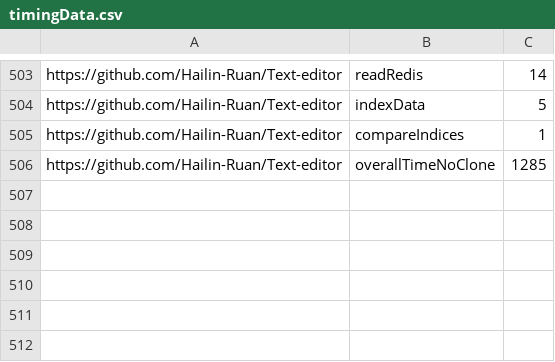
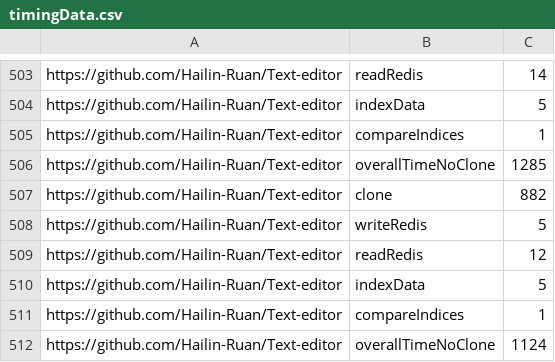
Before and after one commit to MorganLee909/black-plag, a CSV file: timingData.csv, drawn as a sheet; only a part is shown, gaps mark what is left out.

```diff
--- a/timingData.csv
+++ b/timingData.csv
@@ -506 +506,7 @@ https://github.com/Hailin-Ruan/Text-editor,compareIndices,1
 https://github.com/Hailin-Ruan/Text-editor,overallTimeNoClone,1285
+https://github.com/Hailin-Ruan/Text-editor,clone,882
+https://github.com/Hailin-Ruan/Text-editor,writeRedis,5
+https://github.com/Hailin-Ruan/Text-editor,readRedis,12
+https://github.com/Hailin-Ruan/Text-editor,indexData,5
+https://github.com/Hailin-Ruan/Text-editor,compareIndices,1
+https://github.com/Hailin-Ruan/Text-editor,overallTimeNoClone,1124
```
Also changed, not shown: 4 other files.
